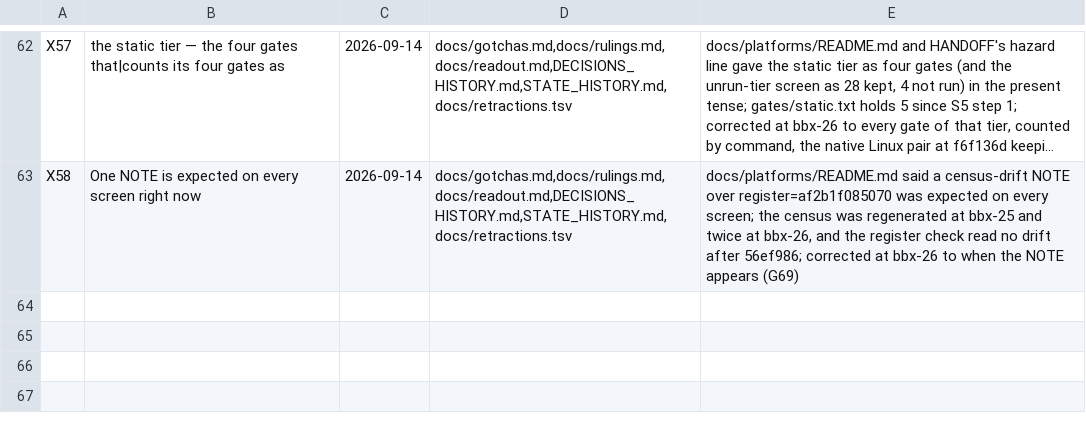
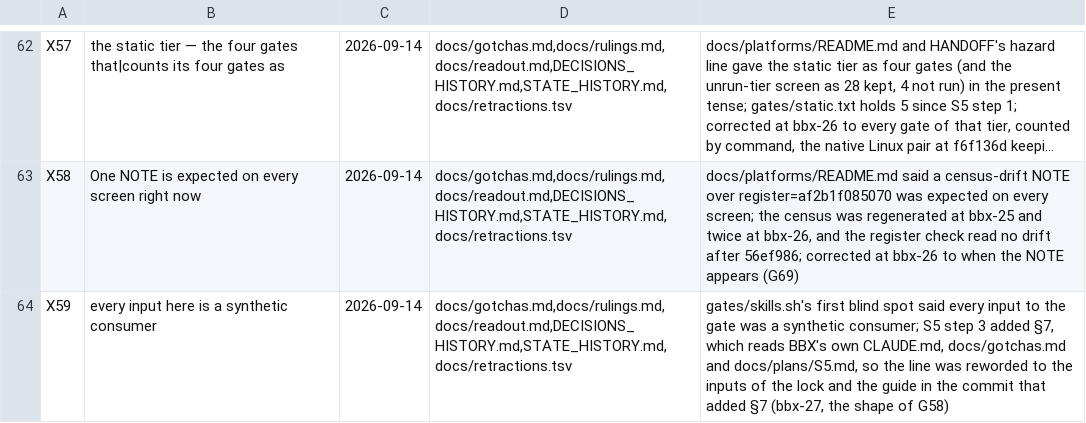
Before and after one commit to DefinitelyFrenchName/BBX, a TSV file: docs/retractions.tsv, drawn as a sheet; only a part is shown, gaps mark what is left out; long unchanged cells end in …; the diff names each change by its address in the sheet, - before the commit and + after, or states it on an @@ line.

```diff
--- a/docs/retractions.tsv
+++ b/docs/retractions.tsv
+row 64: X59 | every input here is a synthetic consumer | 2026-09-14 | docs/gotchas.md,docs/rulings.md,docs/readout.md,DECISIONS_HISTORY.md,STATE_HISTORY.md,docs/retractions.tsv | gates/skills.sh's first blind spot said every input to the gate was a synthetic consumer; S5 step 3 added §7, which reads BBX's own CLAUDE.md, docs/gotchas.md and docs/plans/S5.md, so the line was reworded to the inputs of the lock and the guide in the commit that added §7 (bbx-27, the shape of G58)
```
Also changed, not shown: 3 other files.
